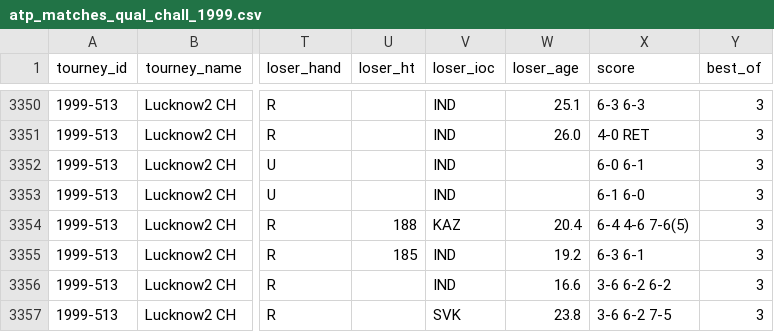
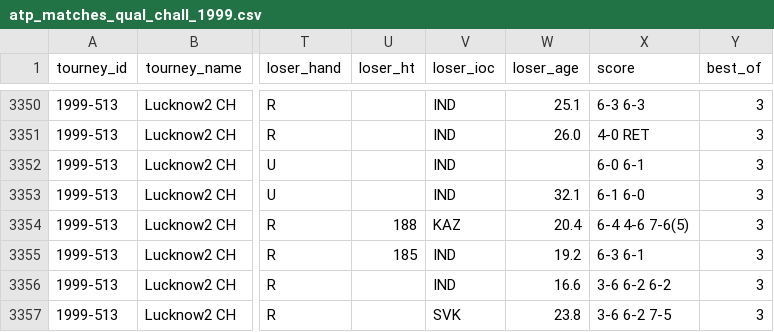
Before and after one commit to JeffSackmann/tennis_atp, a CSV file: atp_matches_qual_chall_1999.csv, drawn as a sheet; only a part is shown, gaps mark what is left out; the diff names each change by its address in the sheet, - before the commit and + after, or states it on an @@ line.

```diff
--- a/atp_matches_qual_chall_1999.csv
+++ b/atp_matches_qual_chall_1999.csv
-W3353 (loser_age): (empty)
+W3353 (loser_age): 32.1
```
Also changed, not shown: atp_matches_1999.csv, atp_matches_qual_chall_2001.csv, 4 other files.
